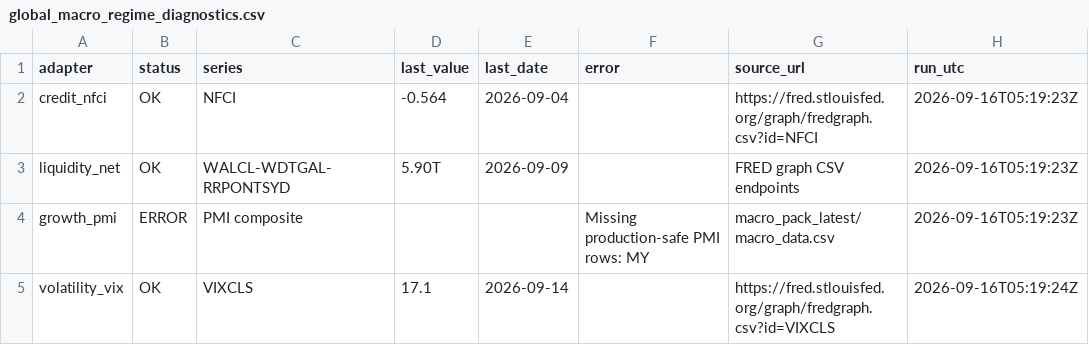
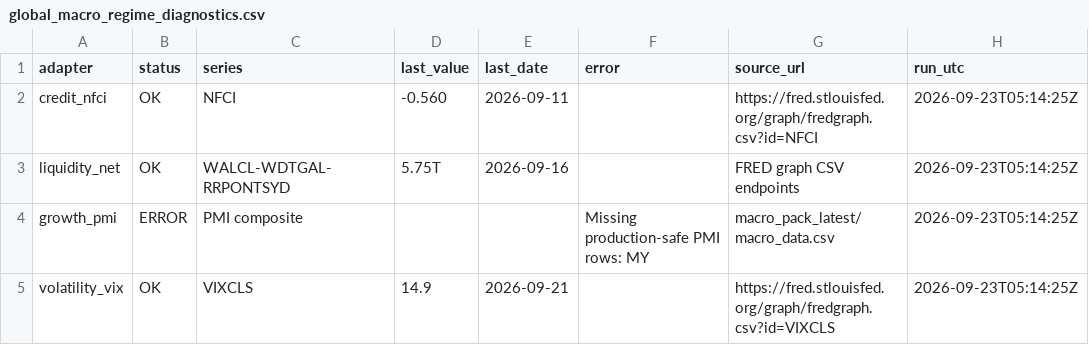
Before and after one commit to phankf-star/sg-tactical-wealth-allocator, a CSV file: macro_pack_latest/global_macro_regime_diagnostics.csv, drawn as a sheet.

```diff
--- a/macro_pack_latest/global_macro_regime_diagnostics.csv
+++ b/macro_pack_latest/global_macro_regime_diagnostics.csv
@@ -1,5 +1,5 @@
 adapter,status,series,last_value,last_date,error,source_url,run_utc
-credit_nfci,OK,NFCI,-0.564,2026-09-04,,https://fred.stlouisfed.org/graph/fredgraph.csv?id=NFCI,2026-09-16T05:19:23Z
-liquidity_net,OK,WALCL-WDTGAL-RRPONTSYD,5.90T,2026-09-09,,FRED graph CSV endpoints,2026-09-16T05:19:23Z
-growth_pmi,ERROR,PMI composite,,,Missing production-safe PMI rows: MY,macro_pack_latest/macro_data.csv,2026-09-16T05:19:23Z
-volatility_vix,OK,VIXCLS,17.1,2026-09-14,,https://fred.stlouisfed.org/graph/fredgraph.csv?id=VIXCLS,2026-09-16T05:19:24Z
+credit_nfci,OK,NFCI,-0.560,2026-09-11,,https://fred.stlouisfed.org/graph/fredgraph.csv?id=NFCI,2026-09-23T05:14:25Z
+liquidity_net,OK,WALCL-WDTGAL-RRPONTSYD,5.75T,2026-09-16,,FRED graph CSV endpoints,2026-09-23T05:14:25Z
+growth_pmi,ERROR,PMI composite,,,Missing production-safe PMI rows: MY,macro_pack_latest/macro_data.csv,2026-09-23T05:14:25Z
+volatility_vix,OK,VIXCLS,14.9,2026-09-21,,https://fred.stlouisfed.org/graph/fredgraph.csv?id=VIXCLS,2026-09-23T05:14:25Z
```
Also changed, not shown: macro_pack_latest/global_macro_regime_latest.csv.
